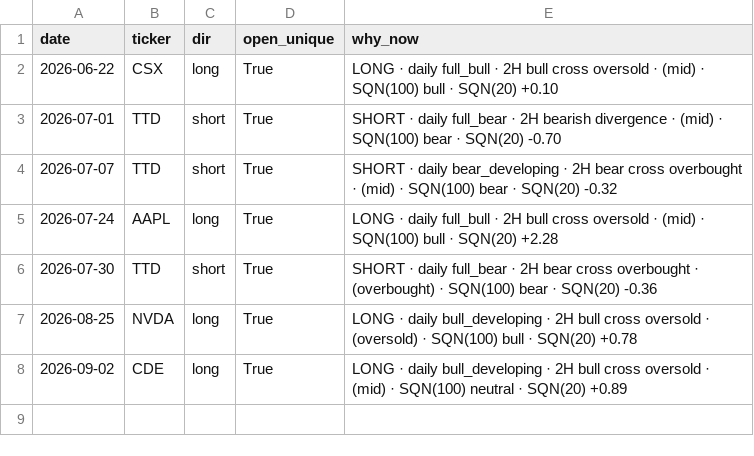
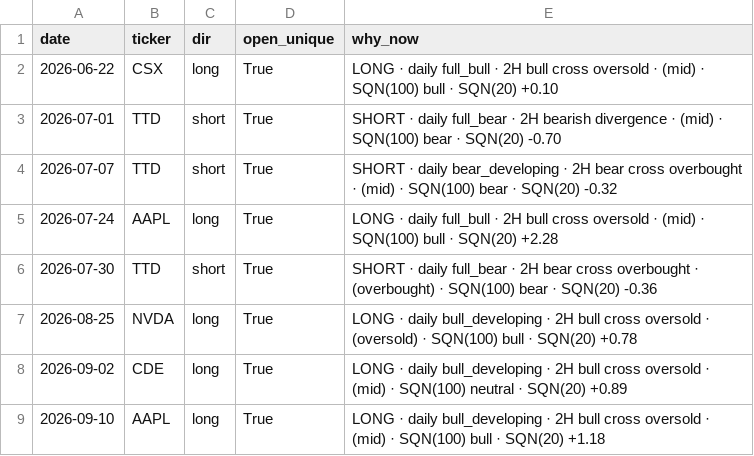
Before and after one commit to aaron2233/trading-dashboard-v1, a CSV file: shadow_open_bar_log.csv, drawn as a sheet; the diff names each change by its address in the sheet, - before the commit and + after, or states it on an @@ line.

```diff
--- a/shadow_open_bar_log.csv
+++ b/shadow_open_bar_log.csv
+row 9: 2026-09-10 | AAPL | long | True | LONG · daily bull_developing · 2H bull cross oversold · (mid) · SQN(100) bull · SQN(20) +1.18
```
Also changed, not shown: shadow_summary.csv.
